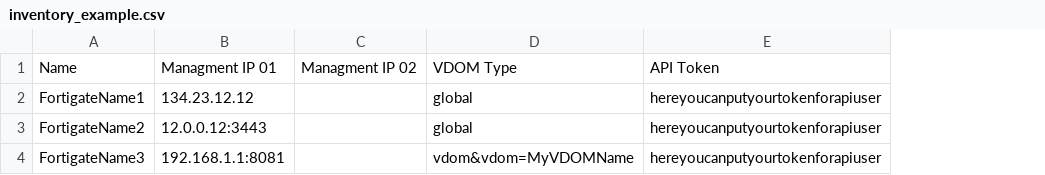
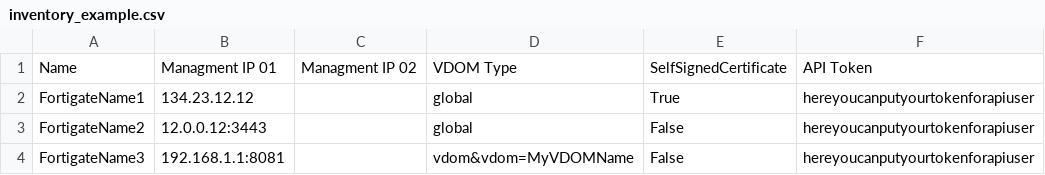
Before and after one commit to userS4B0/PyFortiManagerLite, a CSV file: inventory_example.csv, drawn as a sheet; the diff names each change by its address in the sheet, - before the commit and + after, or states it on an @@ line.

Commit message:
Reviewd example.csv

```diff
--- a/inventory_example.csv
+++ b/inventory_example.csv
+column E, rows 1-4: SelfSignedCertificate | True | False | False
```
